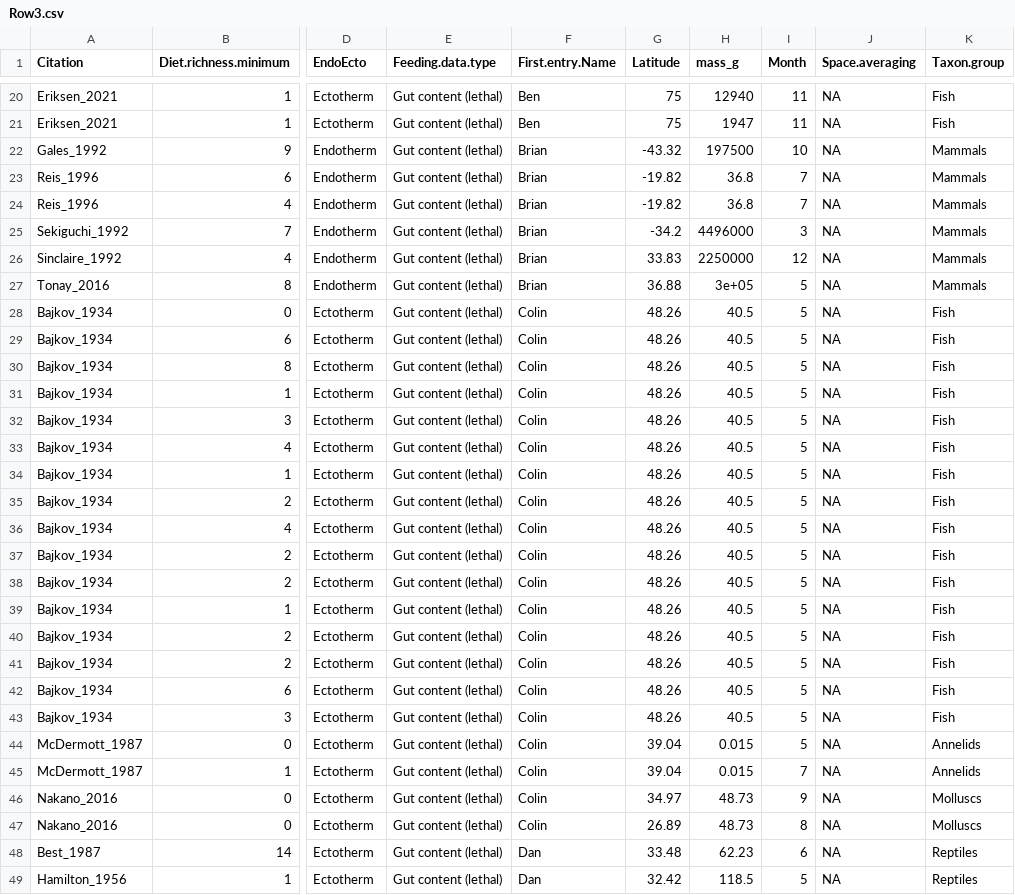
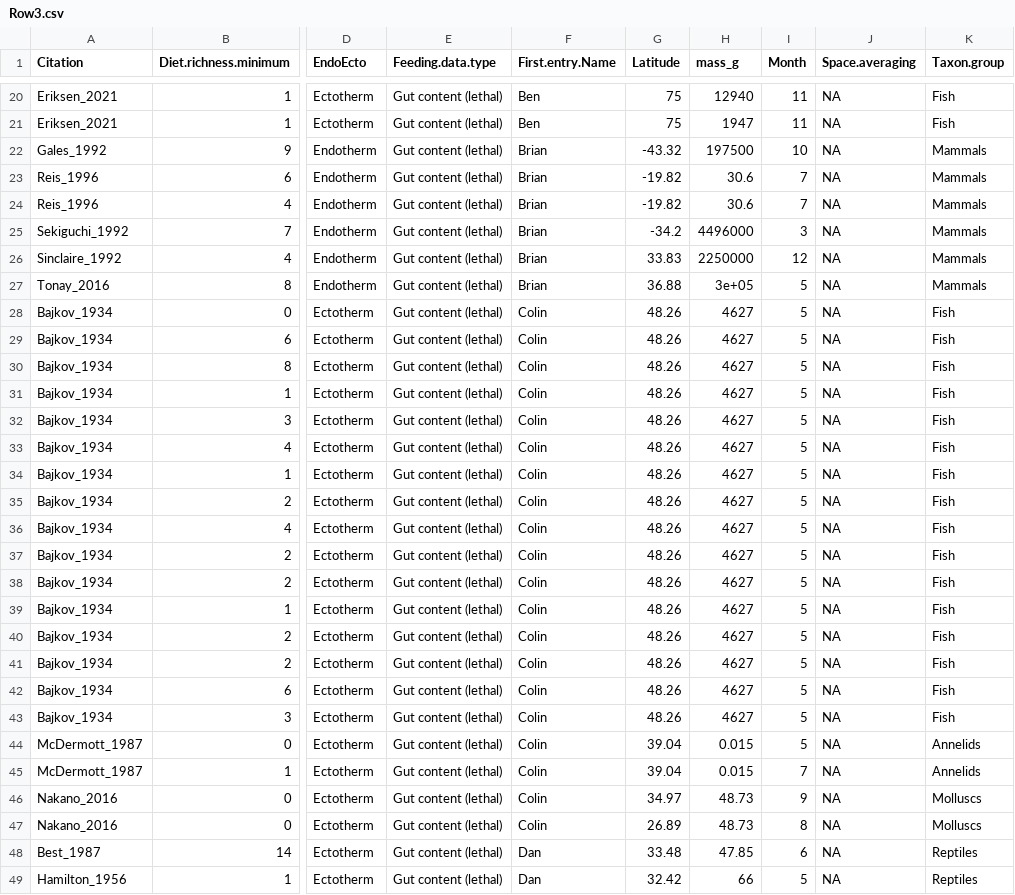
Before and after one commit to marknovak/FracFeed_DB, a CSV file: tmp/VarCombnCounts/Row3.csv, drawn as a sheet; only a part is shown, gaps mark what is left out; the diff covers the shown part only; the diff names each change by its address in the sheet, - before the commit and + after, or states it on an @@ line.

```diff
--- a/tmp/VarCombnCounts/Row3.csv
+++ b/tmp/VarCombnCounts/Row3.csv
-H23:H24 (mass_g): 36.8
+H23:H24 (mass_g): 30.6
-H28:H43 (mass_g): 40.5
+H28:H43 (mass_g): 4627
-H48 (mass_g): 62.23
+H48 (mass_g): 47.85
-H49 (mass_g): 118.5
+H49 (mass_g): 66
```
Also changed, not shown: 1 added row and 153 edited cells elsewhere in this file, tmp/BodyMass/BodyMass_Needs.csv, tmp/VarCombnCounts/Row2.csv, 13 other files.
